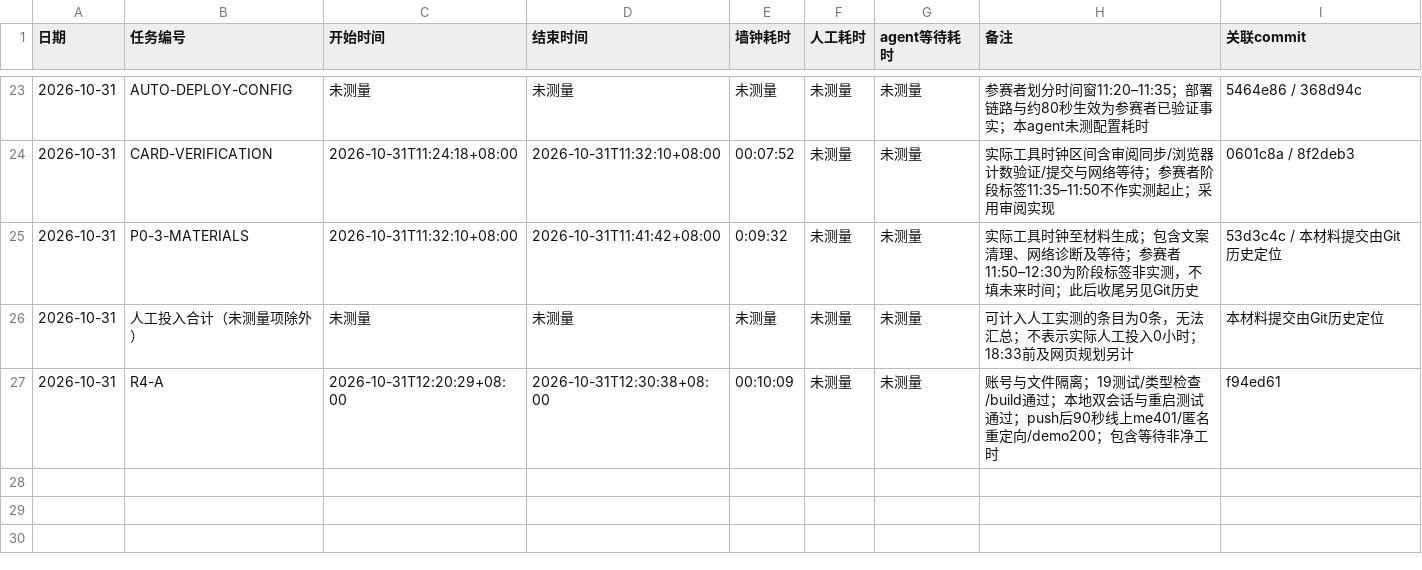
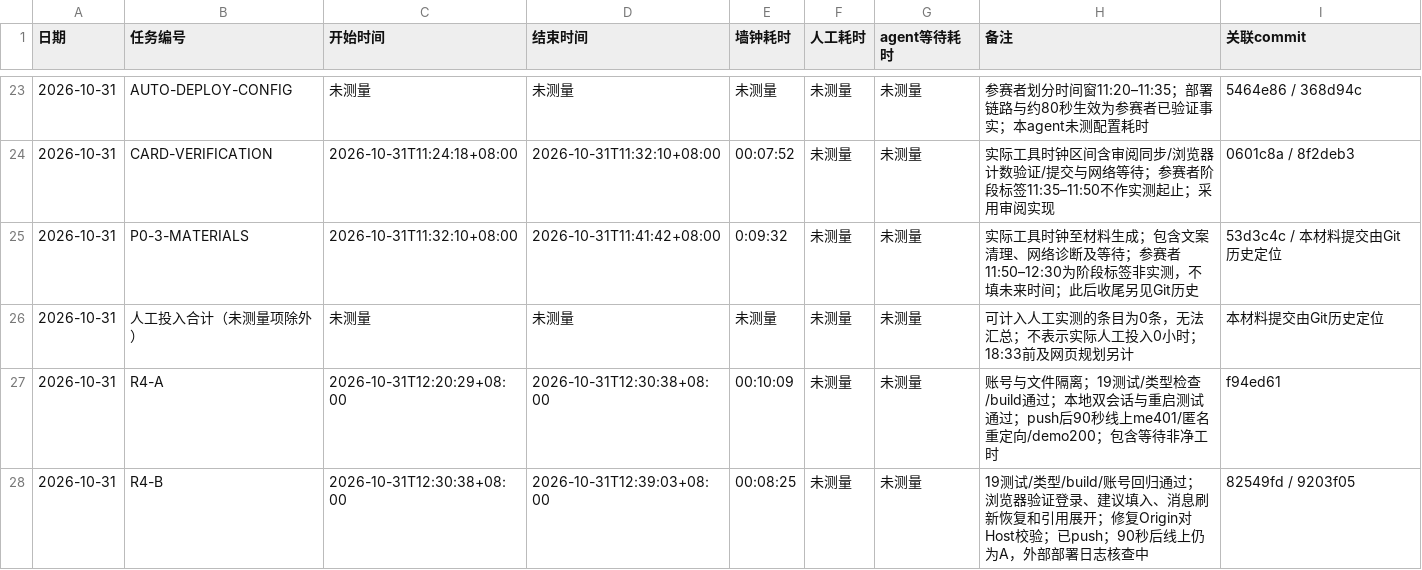
Before and after one commit to Lucky-Star-Pi/Career-Compass-AI-Job-Assistant, a CSV file: TIMELOG.csv, drawn as a sheet; only a part is shown, gaps mark what is left out.

```diff
--- a/TIMELOG.csv
+++ b/TIMELOG.csv
@@ -27 +27,2 @@
 2026-10-31,R4-A,2026-10-31T12:20:29+08:00,2026-10-31T12:30:38+08:00,00:10:09,未测量,未测量,账号与文件隔离；19测试/类型检查/build通过；本地双会话与重启测试通过；push后90秒线上me401/匿名重定向/demo200；包含等待非净工时,f94ed61
+2026-10-31,R4-B,2026-10-31T12:30:38+08:00,2026-10-31T12:39:03+08:00,00:08:25,未测量,未测量,19测试/类型/build/账号回归通过；浏览器验证登录、建议填入、消息刷新恢复和引用展开；修复Origin对Host校验；已push；90秒后线上仍为A，外部部署日志核查中,82549fd / 9203f05
```
Also changed, not shown: 18 other files.
